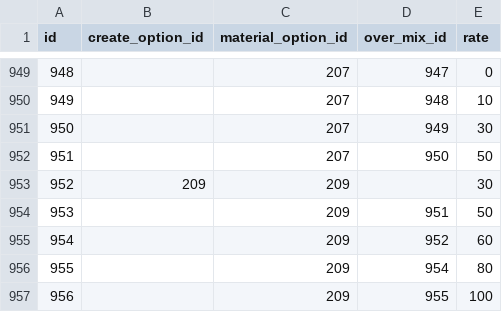
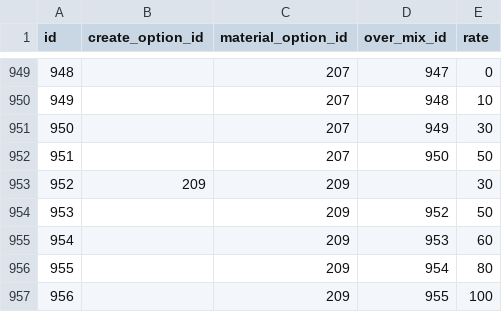
Before and after one commit to totutote/ops, a CSV file: Assets/StreamingAssets/master_mix_chains.csv, drawn as a sheet; only a part is shown, gaps mark what is left out.

Commit message:
合成ルール入力ミスを修正

```diff
--- a/Assets/StreamingAssets/master_mix_chains.csv
+++ b/Assets/StreamingAssets/master_mix_chains.csv
@@ -953,4 +953,4 @@ id,create_option_id,material_option_id,over_mix_id,rate
 952,209,209,,30
-953,,209,951,50
-954,,209,952,60
+953,,209,952,50
+954,,209,953,60
 955,,209,954,80
```
